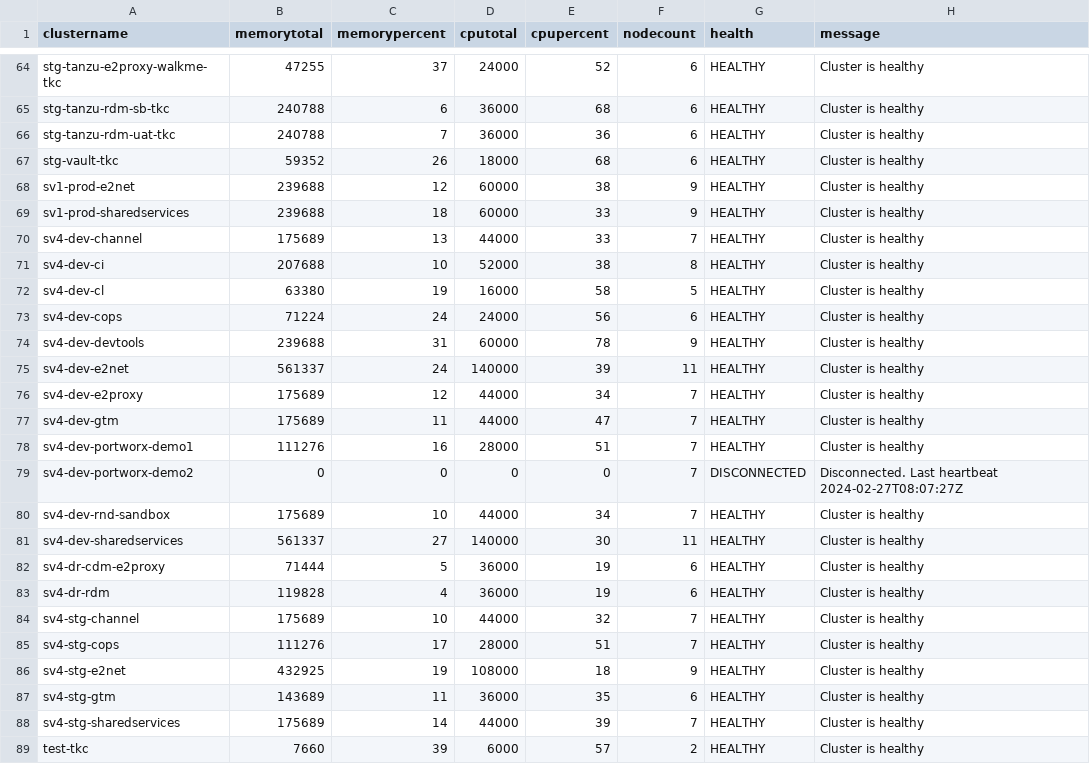
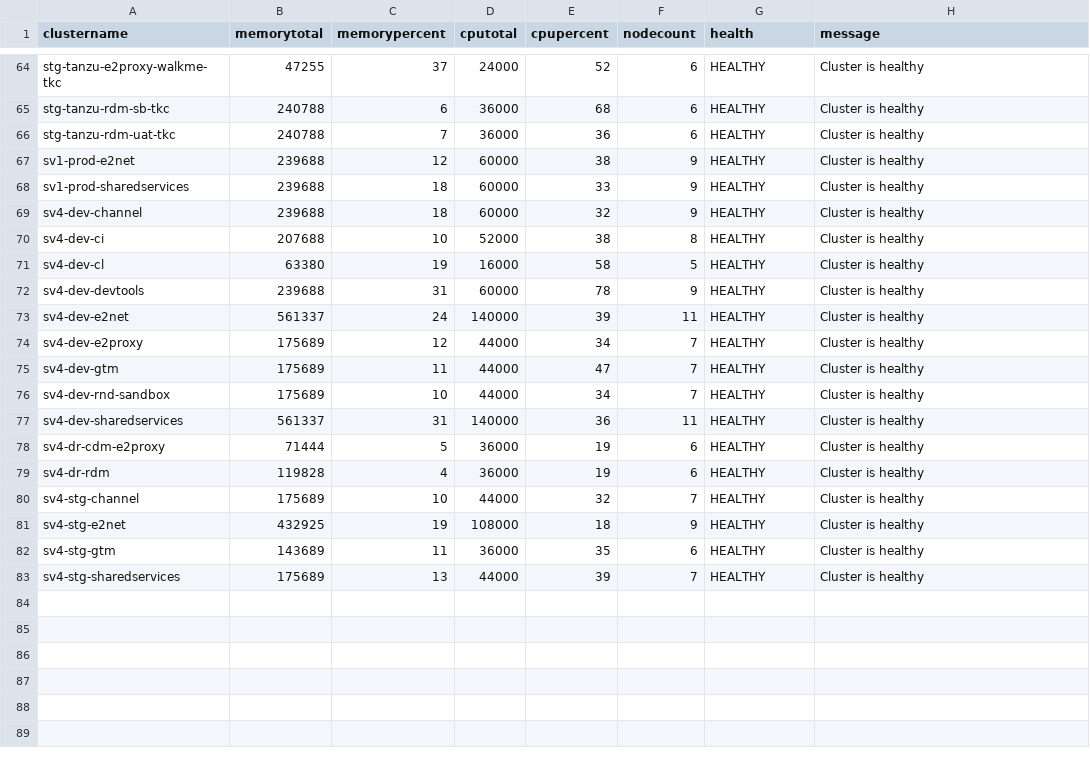
Before and after one commit to e2kpe/e2kpe.github.io, a CSV file: static/csv/tkc.csv, drawn as a sheet; only a part is shown, gaps mark what is left out; the diff covers the shown part only.

```diff
--- a/static/csv/tkc.csv
+++ b/static/csv/tkc.csv
@@ -66,9 +66,7 @@ stg-tanzu-rdm-sb-tkc,240788,6,36000,68,6,HEALTHY,Cluster is healthy
 stg-tanzu-rdm-uat-tkc,240788,7,36000,36,6,HEALTHY,Cluster is healthy
-stg-vault-tkc,59352,26,18000,68,6,HEALTHY,Cluster is healthy
 sv1-prod-e2net,239688,12,60000,38,9,HEALTHY,Cluster is healthy
 sv1-prod-sharedservices,239688,18,60000,33,9,HEALTHY,Cluster is healthy
-sv4-dev-channel,175689,13,44000,33,7,HEALTHY,Cluster is healthy
+sv4-dev-channel,239688,18,60000,32,9,HEALTHY,Cluster is healthy
 sv4-dev-ci,207688,10,52000,38,8,HEALTHY,Cluster is healthy
 sv4-dev-cl,63380,19,16000,58,5,HEALTHY,Cluster is healthy
-sv4-dev-cops,71224,24,24000,56,6,HEALTHY,Cluster is healthy
 sv4-dev-devtools,239688,31,60000,78,9,HEALTHY,Cluster is healthy
@@ -77,6 +75,4 @@ sv4-dev-e2proxy,175689,12,44000,34,7,HEALTHY,Cluster is healthy
 sv4-dev-gtm,175689,11,44000,47,7,HEALTHY,Cluster is healthy
-sv4-dev-portworx-demo1,111276,16,28000,51,7,HEALTHY,Cluster is healthy
-sv4-dev-portworx-demo2,0,0,0,0,7,DISCONNECTED,Disconnected. Last heartbeat 2024-02-27T08:07:27Z
 sv4-dev-rnd-sandbox,175689,10,44000,34,7,HEALTHY,Cluster is healthy
-sv4-dev-sharedservices,561337,27,140000,30,11,HEALTHY,Cluster is healthy
+sv4-dev-sharedservices,561337,31,140000,36,11,HEALTHY,Cluster is healthy
 sv4-dr-cdm-e2proxy,71444,5,36000,19,6,HEALTHY,Cluster is healthy
@@ -84,6 +80,4 @@ sv4-dr-rdm,119828,4,36000,19,6,HEALTHY,Cluster is healthy
 sv4-stg-channel,175689,10,44000,32,7,HEALTHY,Cluster is healthy
-sv4-stg-cops,111276,17,28000,51,7,HEALTHY,Cluster is healthy
 sv4-stg-e2net,432925,19,108000,18,9,HEALTHY,Cluster is healthy
 sv4-stg-gtm,143689,11,36000,35,6,HEALTHY,Cluster is healthy
-sv4-stg-sharedservices,175689,14,44000,39,7,HEALTHY,Cluster is healthy
-test-tkc,7660,39,6000,57,2,HEALTHY,Cluster is healthy
+sv4-stg-sharedservices,175689,13,44000,39,7,HEALTHY,Cluster is healthy
```
Also changed, not shown: 11 edited cells elsewhere in this file, static/csv/tkcall.csv, static/csv/tkcdev.csv, 23 other files.
